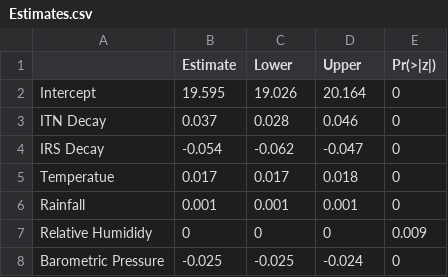
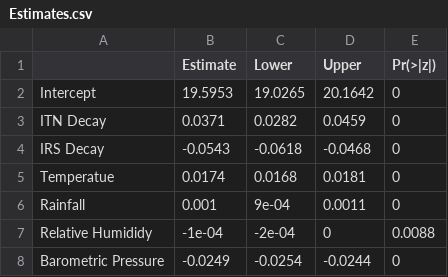
Before and after one commit to aforber/RProject, a CSV file: Estimates.csv, drawn as a sheet.

```diff
--- a/Estimates.csv
+++ b/Estimates.csv
@@ -1,8 +1,8 @@
 "","Estimate","Lower","Upper","Pr(>|z|)"
-"Intercept",19.595,19.026,20.164,0
-"ITN Decay",0.037,0.028,0.046,0
-"IRS Decay",-0.054,-0.062,-0.047,0
-"Temperatue",0.017,0.017,0.018,0
-"Rainfall",0.001,0.001,0.001,0
-"Relative Humididy",0,0,0,0.009
-"Barometric Pressure",-0.025,-0.025,-0.024,0
+"Intercept",19.5953,19.0265,20.1642,0
+"ITN Decay",0.0371,0.0282,0.0459,0
+"IRS Decay",-0.0543,-0.0618,-0.0468,0
+"Temperatue",0.0174,0.0168,0.0181,0
+"Rainfall",0.001,9e-04,0.0011,0
+"Relative Humididy",-1e-04,-2e-04,0,0.0088
+"Barometric Pressure",-0.0249,-0.0254,-0.0244,0
```
Also changed, not shown: 10 other files.
